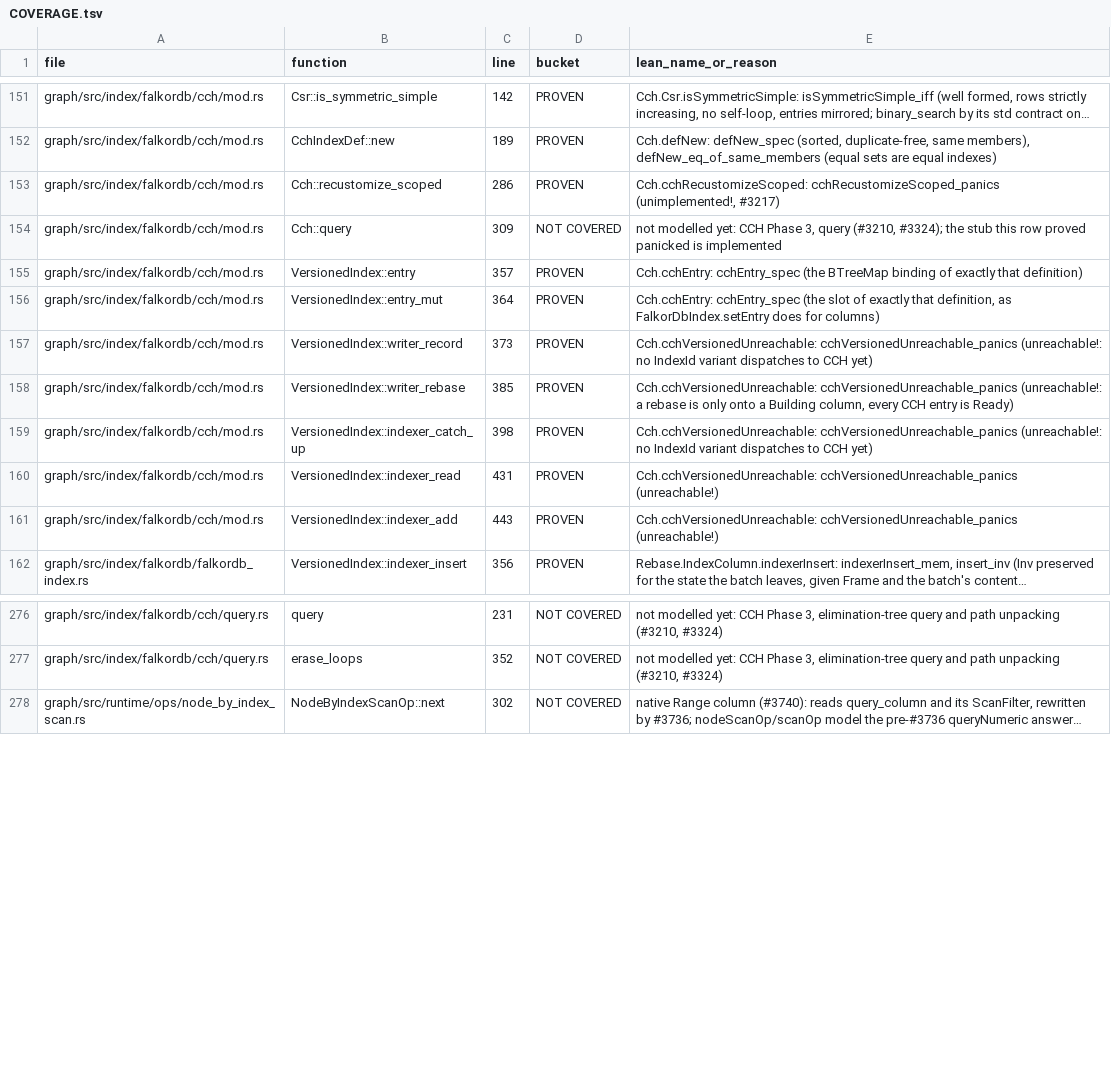
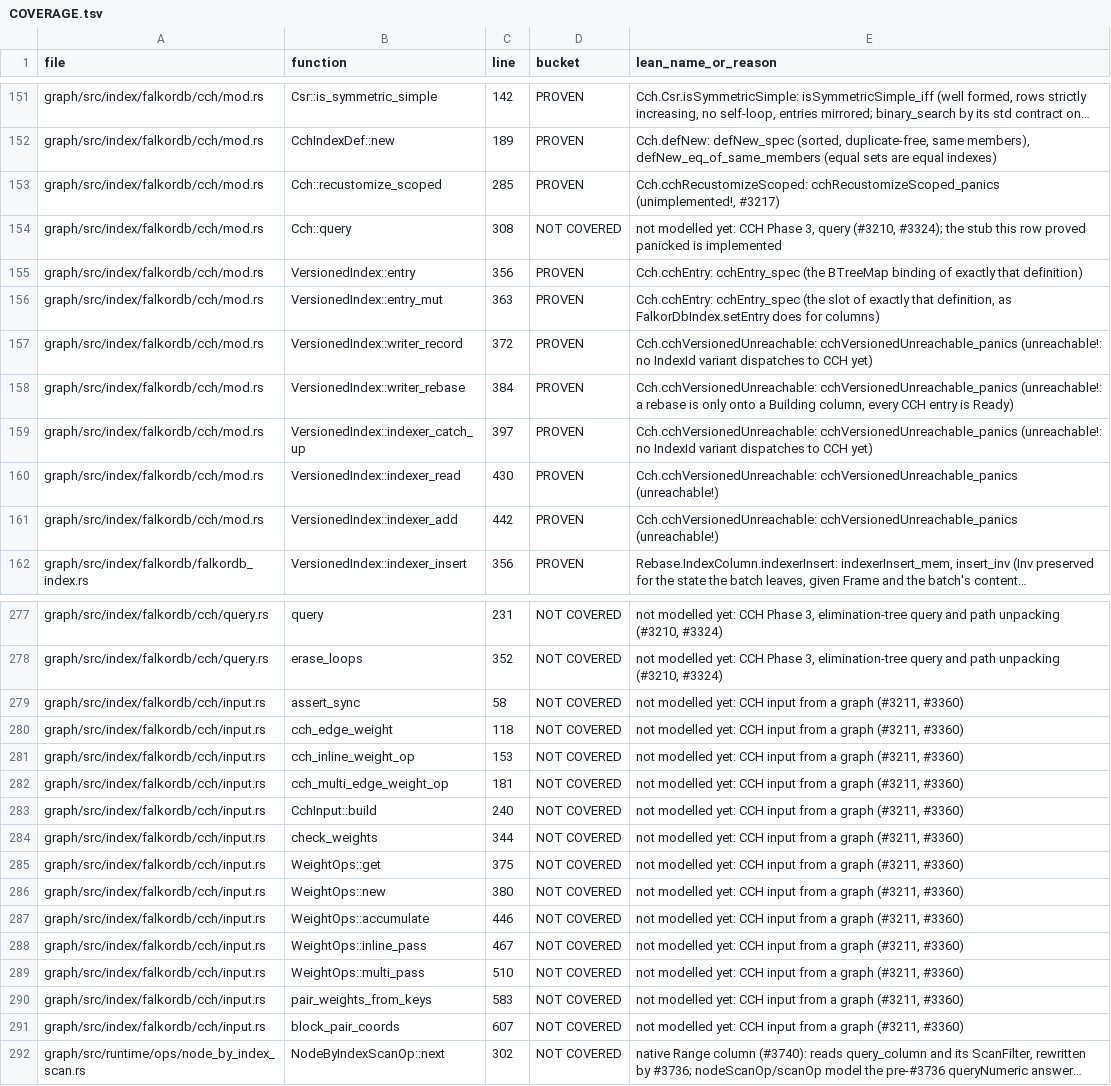
Before and after one commit to FalkorDB/FalkorDB, a TSV file: proofs/native_index/COVERAGE.tsv, drawn as a sheet; only a part is shown, gaps mark what is left out; long unchanged cells end in …; the diff covers the shown part only; the diff names each change by its address in the sheet, - before the commit and + after, or states it on an @@ line.

```diff
--- a/proofs/native_index/COVERAGE.tsv
+++ b/proofs/native_index/COVERAGE.tsv
-C153 (line): 286
+C153 (line): 285
-C154 (line): 309
+C154 (line): 308
-C155 (line): 357
+C155 (line): 356
-C156 (line): 364
+C156 (line): 363
-C157 (line): 373
+C157 (line): 372
-C158 (line): 385
+C158 (line): 384
-C159 (line): 398
+C159 (line): 397
-C160 (line): 431
+C160 (line): 430
-C161 (line): 443
+C161 (line): 442
+row 279: graph/src/index/falkordb/cch/input.rs | assert_sync | 58 | NOT COVERED | not modelled yet: CCH input from a graph (#3211, #3360)
+row 280: graph/src/index/falkordb/cch/input.rs | cch_edge_weight | 118 | NOT COVERED | not modelled yet: CCH input from a graph (#3211, #3360)
+row 281: graph/src/index/falkordb/cch/input.rs | cch_inline_weight_op | 153 | NOT COVERED | not modelled yet: CCH input from a graph (#3211, #3360)
+row 282: graph/src/index/falkordb/cch/input.rs | cch_multi_edge_weight_op | 181 | NOT COVERED | not modelled yet: CCH input from a graph (#3211, #3360)
+row 283: graph/src/index/falkordb/cch/input.rs | CchInput::build | 240 | NOT COVERED | not modelled yet: CCH input from a graph (#3211, #3360)
+row 284: graph/src/index/falkordb/cch/input.rs | check_weights | 344 | NOT COVERED | not modelled yet: CCH input from a graph (#3211, #3360)
+row 285: graph/src/index/falkordb/cch/input.rs | WeightOps::get | 375 | NOT COVERED | not modelled yet: CCH input from a graph (#3211, #3360)
+row 286: graph/src/index/falkordb/cch/input.rs | WeightOps::new | 380 | NOT COVERED | not modelled yet: CCH input from a graph (#3211, #3360)
+row 287: graph/src/index/falkordb/cch/input.rs | WeightOps::accumulate | 446 | NOT COVERED | not modelled yet: CCH input from a graph (#3211, #3360)
+row 288: graph/src/index/falkordb/cch/input.rs | WeightOps::inline_pass | 467 | NOT COVERED | not modelled yet: CCH input from a graph (#3211, #3360)
+row 289: graph/src/index/falkordb/cch/input.rs | WeightOps::multi_pass | 510 | NOT COVERED | not modelled yet: CCH input from a graph (#3211, #3360)
+row 290: graph/src/index/falkordb/cch/input.rs | pair_weights_from_keys | 583 | NOT COVERED | not modelled yet: CCH input from a graph (#3211, #3360)
+row 291: graph/src/index/falkordb/cch/input.rs | block_pair_coords | 607 | NOT COVERED | not modelled yet: CCH input from a graph (#3211, #3360)
```
Also changed, not shown: 1 added row and 4 edited cells elsewhere in this file.
